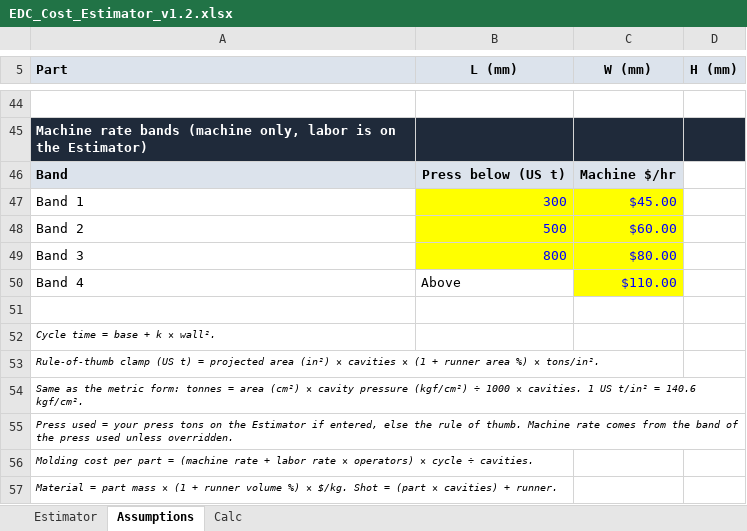
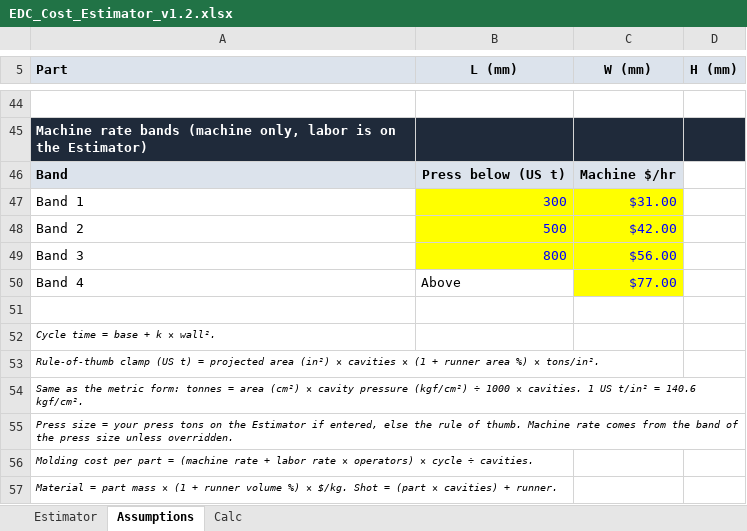
Before and after one commit to mikemanor-prog/EDC-cost-estimator, an Excel workbook: EDC_Cost_Estimator_v1.2.xlsx, sheet Assumptions, drawn as a sheet; only a part is shown, gaps mark what is left out; values as stored, in another font and other column widths than the file's, no borders; the diff names each change by its address in the sheet, - before the commit and + after, or states it on an @@ line.

```diff
--- a/EDC_Cost_Estimator_v1.2.xlsx (sheet Assumptions)
+++ b/EDC_Cost_Estimator_v1.2.xlsx (sheet Assumptions)
-C47 (W (mm)): $45.00
+C47 (W (mm)): $31.00
-C48 (W (mm)): $60.00
+C48 (W (mm)): $42.00
-C49 (W (mm)): $80.00
+C49 (W (mm)): $56.00
-C50 (W (mm)): $110.00
+C50 (W (mm)): $77.00
-A55 (Part): Press used = your press tons on the Estimator if entered, else the rule of thumb. Machine rate comes from the band of the press used unless overridden.
+A55 (Part): Press size = your press tons on the Estimator if entered, else the rule of thumb. Machine rate comes from the band of the press size unless overridden.
```
Also changed, not shown: sheet Estimator, sheet Calc, 4 other files.
